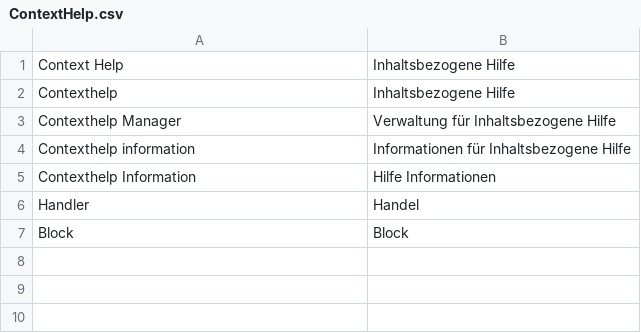
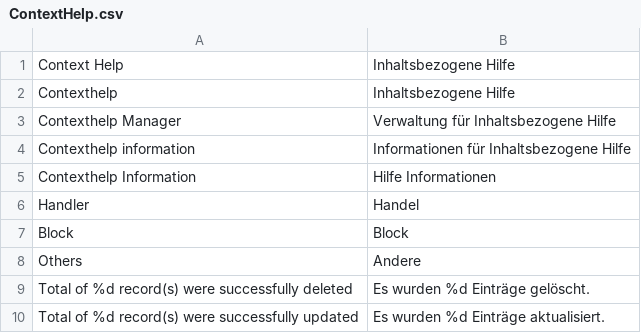
Before and after one commit to b3-it/magento-lts, a CSV file: app/locale/de_DE/Egovs/ContextHelp.csv, drawn as a sheet; the diff names each change by its address in the sheet, - before the commit and + after, or states it on an @@ line.

Commit message:
*Alle :: Contexthelp : Übersetzungen komplettiert; *Alle :: Contexthelp : falsches Model bei Massenaktion-Löschen korrigiert

```diff
--- a/app/locale/de_DE/Egovs/ContextHelp.csv
+++ b/app/locale/de_DE/Egovs/ContextHelp.csv
+row 8: Others | Andere
+row 9: Total of %d record(s) were successfully deleted | Es wurden %d Einträge gelöscht.
+row 10: Total of %d record(s) were successfully updated | Es wurden %d Einträge aktualisiert.
```
Also changed, not shown: 2 other files.
